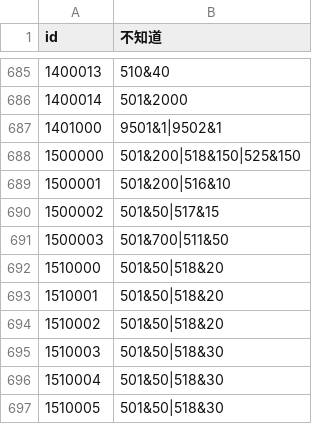
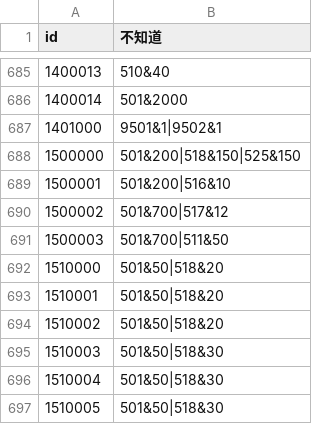
Before and after one commit to WankkoRee/nofland-data, a CSV file: csv/treasure.不知道.csv, drawn as a sheet; only a part is shown, gaps mark what is left out.

```diff
--- a/csv/treasure.不知道.csv
+++ b/csv/treasure.不知道.csv
@@ -689,3 +689,3 @@
 1500001,501&200|516&10
-1500002,501&50|517&15
+1500002,501&700|517&12
 1500003,501&700|511&50
```
Also changed, not shown: csv/text_i18n.不知道.csv, csv/worldline_event.不知道.csv, 6 other files.
